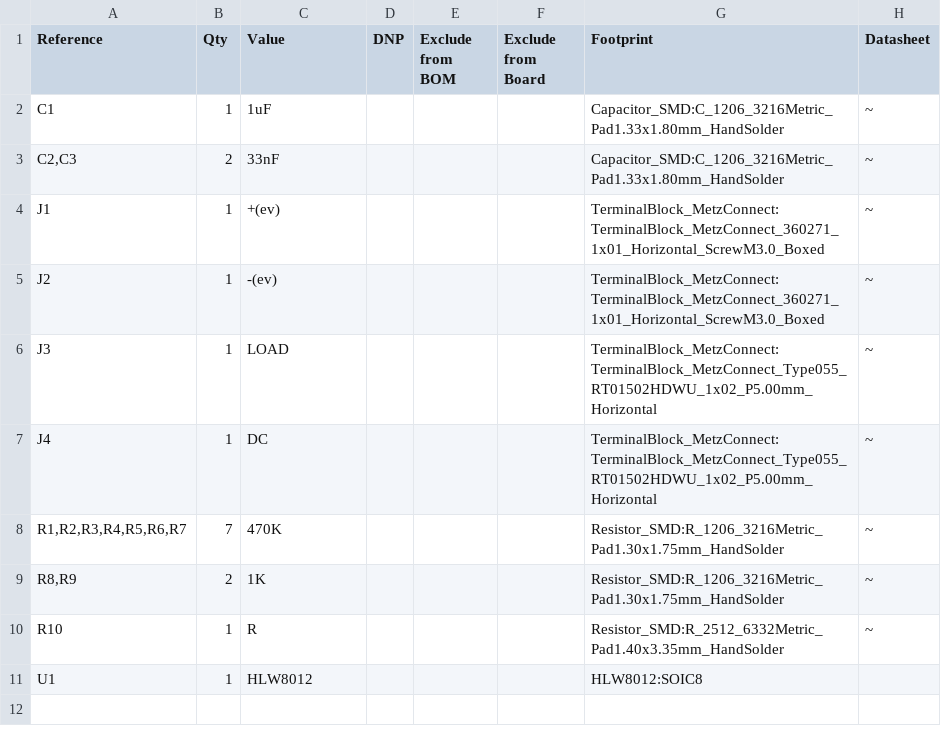
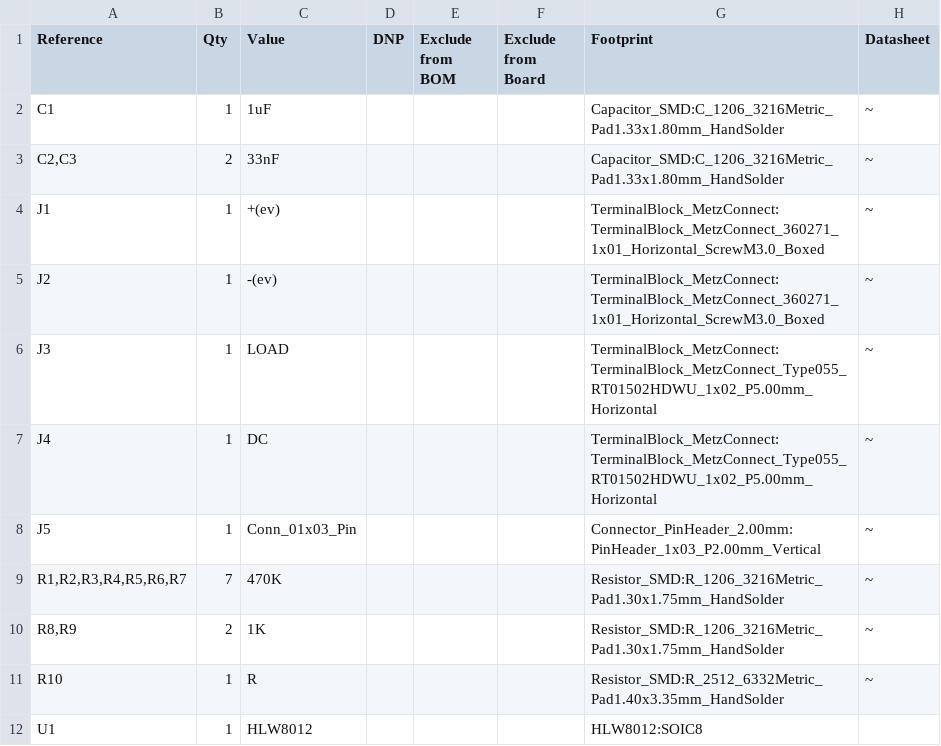
Before and after one commit to qasimgulzar/HLW8012.Development.Board, a CSV file: exports/HLT8012-Interface-board.csv, drawn as a sheet; the diff names each change by its address in the sheet, - before the commit and + after, or states it on an @@ line.

```diff
--- a/exports/HLT8012-Interface-board.csv
+++ b/exports/HLT8012-Interface-board.csv
+row 8: J5 | 1 | Conn_01x03_Pin |  |  |  | Connector_PinHeader_2.00mm:PinHeader_1x03_P2.00mm_Vertical | ~
```
Also changed, not shown: 18 other files.
